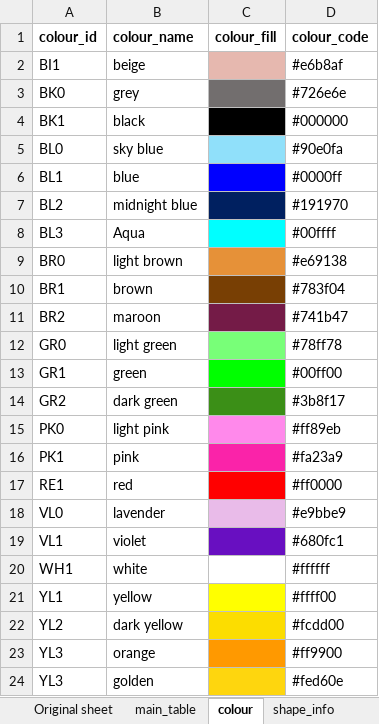
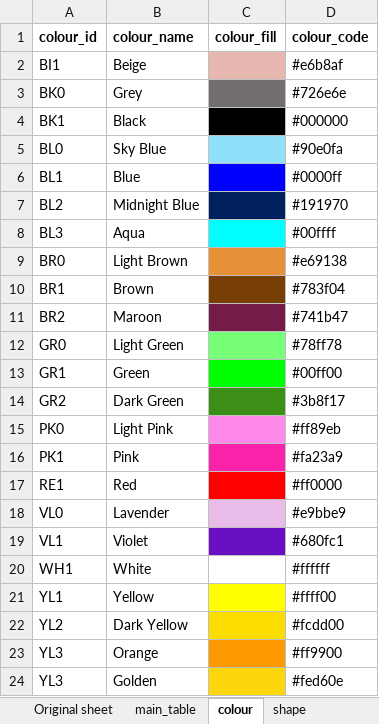
Before and after one commit to TimurSalakhetdinov/Applied-Statistical-Analysis, an Excel workbook: 2. Python 2/ASDA_assignment_2.xlsx, sheet colour, drawn as a sheet; values as stored, in another font and other column widths than the file's, no borders; the diff names each change by its address in the sheet, - before the commit and + after, or states it on an @@ line.

Commit message:
new file:   2. Python 2/ASDA_analysis.ipynb 	modified:   2. Python 2/ASDA_assignment_2.xlsx 	deleted:    2. Python 2/Lego_analysis_prep.ipynb 	new file:   2. Python 2/distribution_of_colors.png 	new file:   2. Python 2/distribution_of_shapes.png

```diff
--- a/2. Python 2/ASDA_assignment_2.xlsx (sheet colour)
+++ b/2. Python 2/ASDA_assignment_2.xlsx (sheet colour)
-sheet tab: shape_info
+sheet tab: shape
-B2 (colour_name): beige
+B2 (colour_name): Beige
-B3 (colour_name): grey
+B3 (colour_name): Grey
-B4 (colour_name): black
+B4 (colour_name): Black
-B5 (colour_name): sky blue
+B5 (colour_name): Sky Blue
-B6 (colour_name): blue
+B6 (colour_name): Blue
-B7 (colour_name): midnight blue
+B7 (colour_name): Midnight Blue
-B9 (colour_name): light brown
+B9 (colour_name): Light Brown
-B10 (colour_name): brown
+B10 (colour_name): Brown
-B11 (colour_name): maroon
+B11 (colour_name): Maroon
-B12 (colour_name): light green
+B12 (colour_name): Light Green
-B13 (colour_name): green
+B13 (colour_name): Green
-B14 (colour_name): dark green
+B14 (colour_name): Dark Green
-B15 (colour_name): light pink
+B15 (colour_name): Light Pink
-B16 (colour_name): pink
+B16 (colour_name): Pink
-B17 (colour_name): red
+B17 (colour_name): Red
-B18 (colour_name): lavender
+B18 (colour_name): Lavender
-B19 (colour_name): violet
+B19 (colour_name): Violet
-B20 (colour_name): white
+B20 (colour_name): White
-B21 (colour_name): yellow
+B21 (colour_name): Yellow
-B22 (colour_name): dark yellow
+B22 (colour_name): Dark Yellow
-B23 (colour_name): orange
+B23 (colour_name): Orange
-B24 (colour_name): golden
+B24 (colour_name): Golden
```
Also changed, not shown: sheet height, hidden cells, 5 other files.
